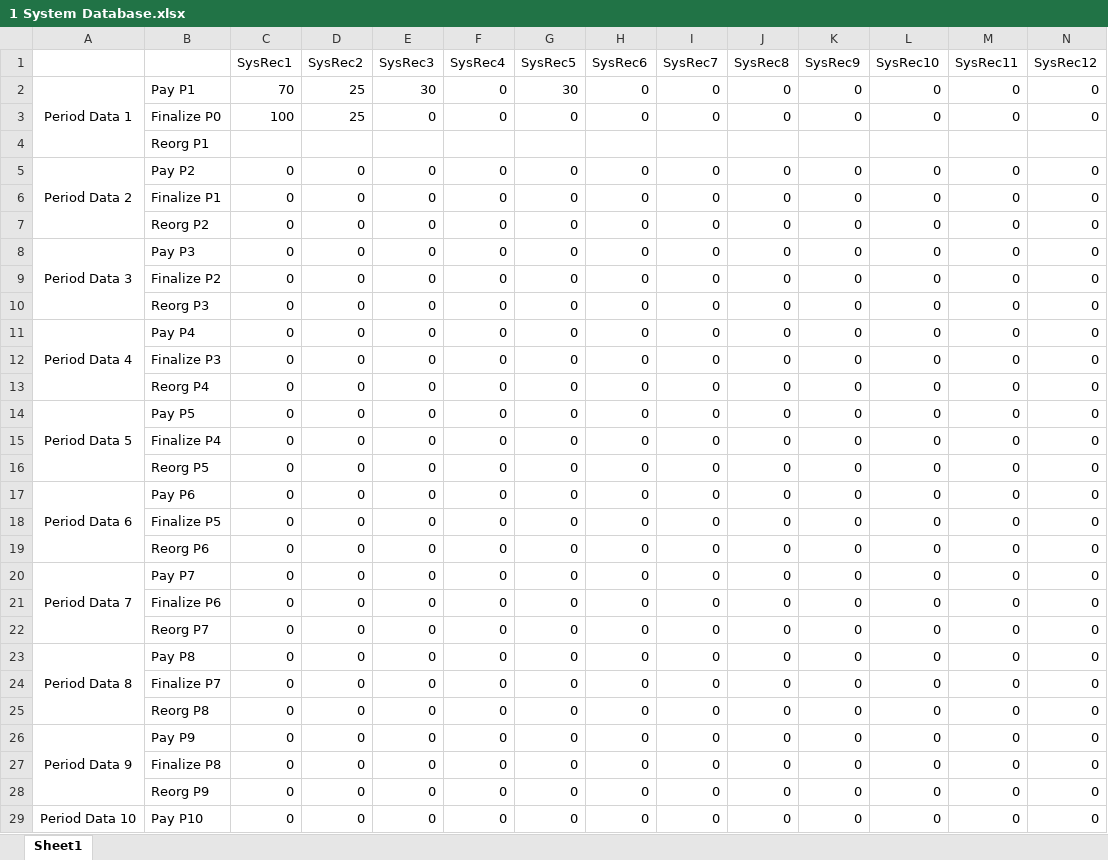
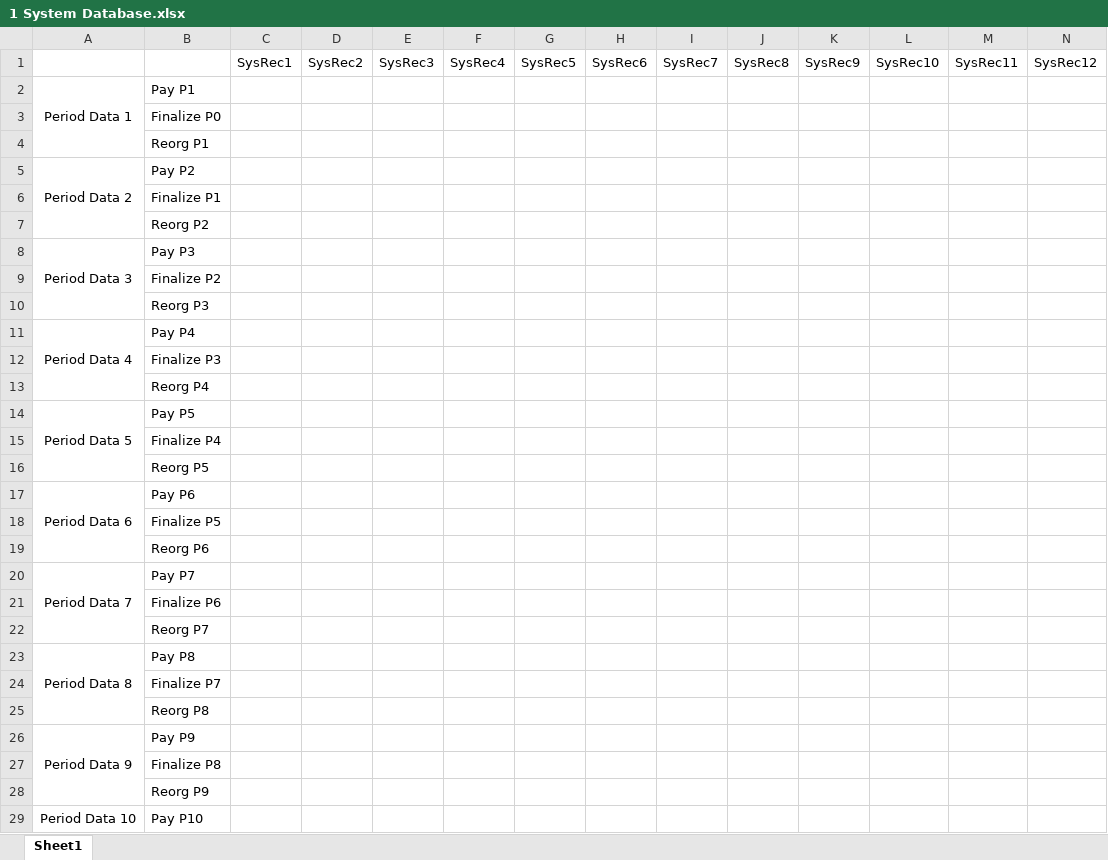
Before and after one commit to joshuad31/TandaPay-Simulation, an Excel workbook: databases/1 System Database.xlsx, sheet Sheet1, drawn as a sheet; only a part is shown; values as stored, in another font and other column widths than the file's, no borders; the diff covers the shown part only; the diff names each change by its address in the sheet, - before the commit and + after, or states it on an @@ line.

```diff
--- a/databases/1 System Database.xlsx (sheet Sheet1)
+++ b/databases/1 System Database.xlsx (sheet Sheet1)
-C2: 70
+C2: (empty)
-D2:D3: 25
+D2:D3: (empty)
-E2: 30
+E2: (empty)
-F2:F3: 0
+F2:F3: (empty)
-G2: 30
+G2: (empty)
-H2:H3: 0
+H2:H3: (empty)
-I2:I3: 0
+I2:I3: (empty)
-J2:J3: 0
+J2:J3: (empty)
-K2:K3: 0
+K2:K3: (empty)
-L2:L3: 0
+L2:L3: (empty)
-M2:M3: 0
+M2:M3: (empty)
-N2:N3: 0
+N2:N3: (empty)
-C3: 100
+C3: (empty)
-E3: 0
+E3: (empty)
-G3: 0
+G3: (empty)
-C5:C29: 0
+C5:C29: (empty)
-D5:D29: 0
+D5:D29: (empty)
-E5:E29: 0
+E5:E29: (empty)
-F5:F29: 0
+F5:F29: (empty)
-G5:G29: 0
+G5:G29: (empty)
-H5:H29: 0
+H5:H29: (empty)
-I5:I29: 0
+I5:I29: (empty)
-J5:J29: 0
+J5:J29: (empty)
-K5:K29: 0
+K5:K29: (empty)
-L5:L29: 0
+L5:L29: (empty)
-M5:M29: 0
+M5:M29: (empty)
-N5:N29: 0
+N5:N29: (empty)
```
Also changed, not shown: 198 edited cells elsewhere in this sheet, databases/2 User Database.xlsx, 1 other file.
